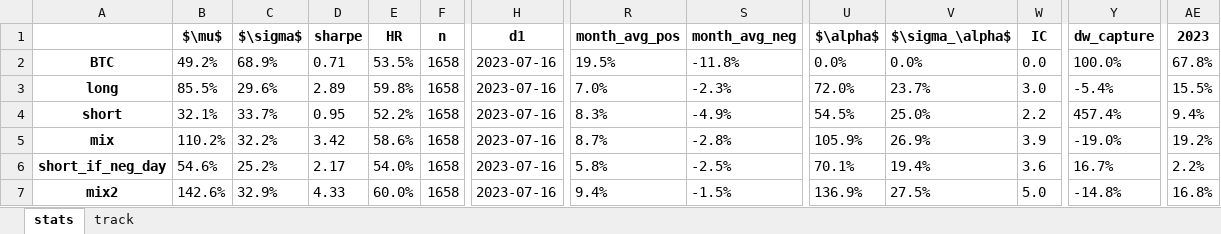
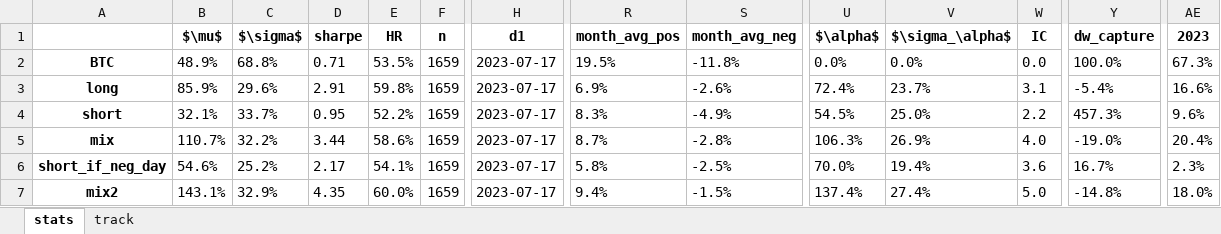
Before and after one commit to sebast759/tame_output, an Excel workbook: ON/bt/strategyON_20230718.xlsx, sheet stats, drawn as a sheet; only a part is shown, gaps mark what is left out; values as stored, in another font and other column widths than the file's, no borders; the diff names each change by its address in the sheet, - before the commit and + after, or states it on an @@ line.

Commit message:
Committing strategyON_20230718.xlsx

```diff
--- a/ON/bt/strategyON_20230718.xlsx (sheet stats)
+++ b/ON/bt/strategyON_20230718.xlsx (sheet stats)
-B2 ($\mu$): 49.2%
+B2 ($\mu$): 48.9%
-C2 ($\sigma$): 68.9%
+C2 ($\sigma$): 68.8%
-F2:F7 (n): 1658
+F2:F7 (n): 1659
-H2:H7 (d1): 2023-07-16
+H2:H7 (d1): 2023-07-17
-AE2 (2023): 67.8%
+AE2 (2023): 67.3%
-B3 ($\mu$): 85.5%
+B3 ($\mu$): 85.9%
-D3 (sharpe): 2.89
+D3 (sharpe): 2.91
-R3 (month_avg_pos): 7.0%
+R3 (month_avg_pos): 6.9%
-S3 (month_avg_neg): -2.3%
+S3 (month_avg_neg): -2.6%
-U3 ($\alpha$): 72.0%
+U3 ($\alpha$): 72.4%
-W3 (IC): 3.0
+W3 (IC): 3.1
-AE3 (2023): 15.5%
+AE3 (2023): 16.6%
-Y4 (dw_capture): 457.4%
+Y4 (dw_capture): 457.3%
-AE4 (2023): 9.4%
+AE4 (2023): 9.6%
-B5 ($\mu$): 110.2%
+B5 ($\mu$): 110.7%
-D5 (sharpe): 3.42
+D5 (sharpe): 3.44
-U5 ($\alpha$): 105.9%
+U5 ($\alpha$): 106.3%
-W5 (IC): 3.9
+W5 (IC): 4.0
-AE5 (2023): 19.2%
+AE5 (2023): 20.4%
-E6 (HR): 54.0%
+E6 (HR): 54.1%
-U6 ($\alpha$): 70.1%
+U6 ($\alpha$): 70.0%
-AE6 (2023): 2.2%
+AE6 (2023): 2.3%
-B7 ($\mu$): 142.6%
+B7 ($\mu$): 143.1%
-D7 (sharpe): 4.33
+D7 (sharpe): 4.35
-U7 ($\alpha$): 136.9%
+U7 ($\alpha$): 137.4%
-V7 ($\sigma_\alpha$): 27.5%
+V7 ($\sigma_\alpha$): 27.4%
-AE7 (2023): 16.8%
+AE7 (2023): 18.0%
```
Also changed, not shown: sheet track.
